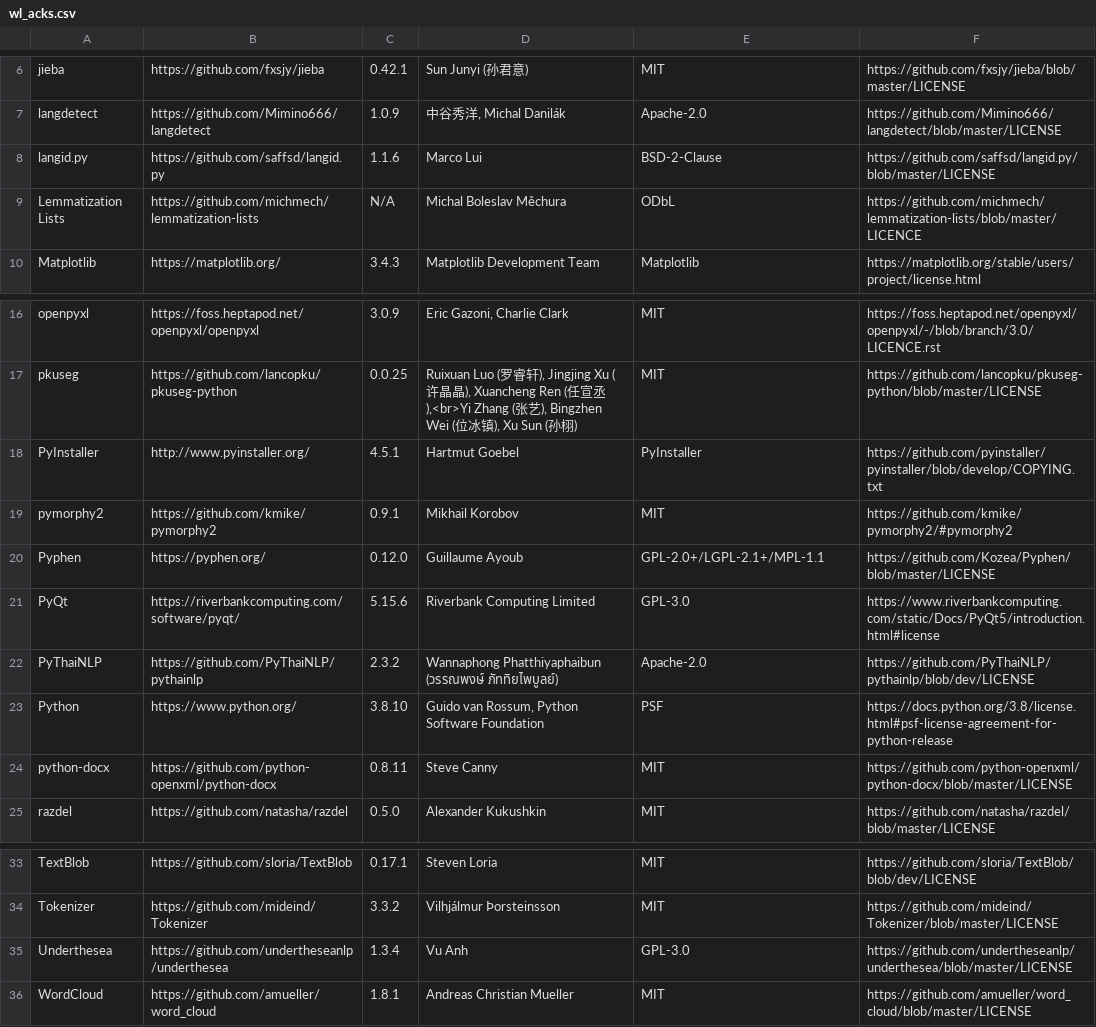
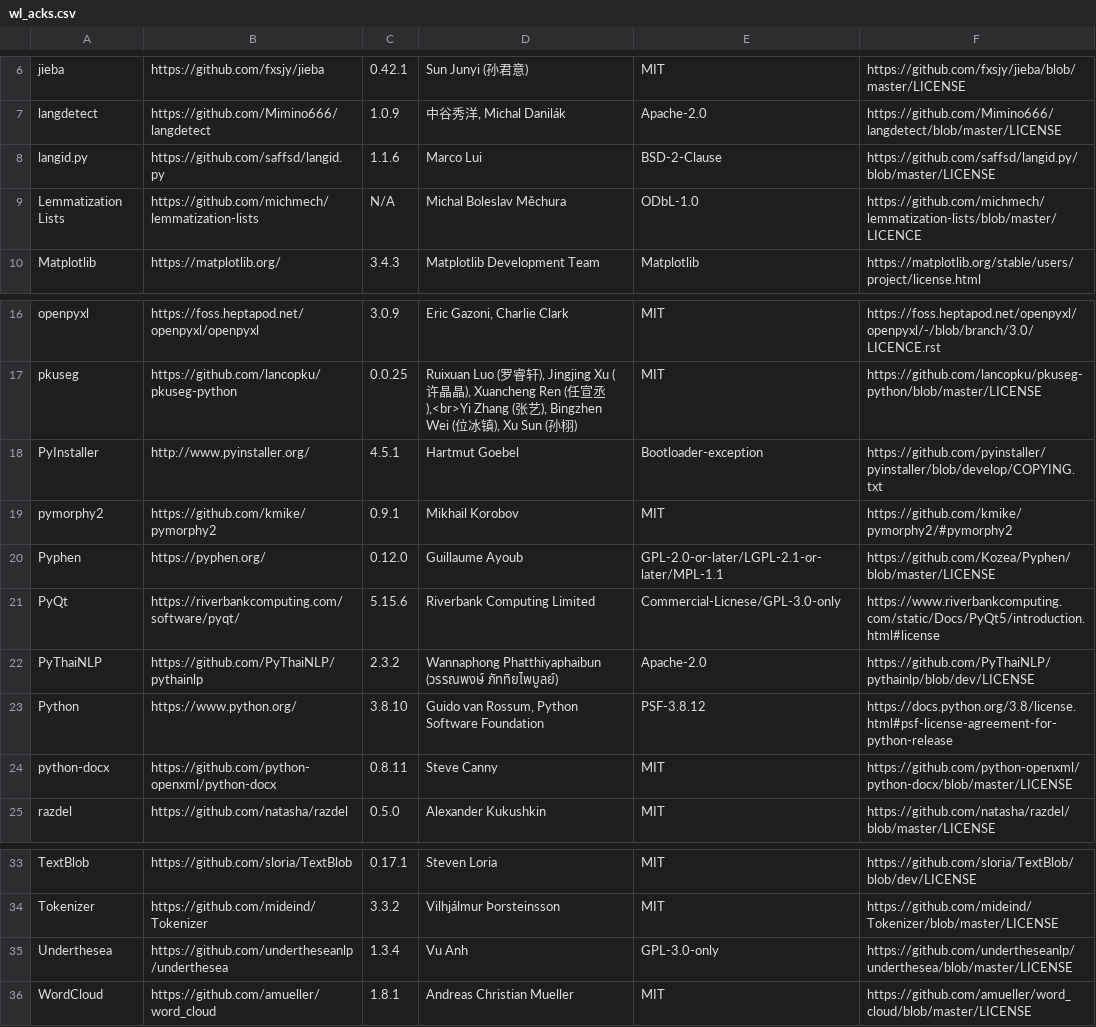
Before and after one commit to tanloong/Wordless, a CSV file: src/wl_acks.csv, drawn as a sheet; only a part is shown, gaps mark what is left out.

```diff
--- a/src/wl_acks.csv
+++ b/src/wl_acks.csv
@@ -8,3 +8,3 @@ langdetect,https://github.com/Mimino666/langdetect,1.0.9,"中谷秀洋, Michal D
 langid.py,https://github.com/saffsd/langid.py,1.1.6,Marco Lui,BSD-2-Clause,https://github.com/saffsd/langid.py/blob/master/LICENSE
-Lemmatization Lists,https://github.com/michmech/lemmatization-lists,N/A,Michal Boleslav Měchura,ODbL,https://github.com/michmech/lemmatization-lists/blob/master/LICENCE
+Lemmatization Lists,https://github.com/michmech/lemmatization-lists,N/A,Michal Boleslav Měchura,ODbL-1.0,https://github.com/michmech/lemmatization-lists/blob/master/LICENCE
 Matplotlib,https://matplotlib.org/,3.4.3,Matplotlib Development Team,Matplotlib,https://matplotlib.org/stable/users/project/license.html
@@ -17,8 +17,8 @@ openpyxl,https://foss.heptapod.net/openpyxl/openpyxl,3.0.9,"Eric Gazoni, Charlie
 pkuseg,https://github.com/lancopku/pkuseg-python,0.0.25,"Ruixuan Luo (罗睿轩), Jingjing Xu (许晶晶), Xuancheng Ren (任宣丞),<br>Yi Zhang (张艺), Bingzhen Wei (位冰镇), Xu Sun (孙栩)",MIT,https://github.com/lancopku/pkuseg-python/blob/master/LICENSE
-PyInstaller,http://www.pyinstaller.org/,4.5.1,Hartmut Goebel,PyInstaller,https://github.com/pyinstaller/pyinstaller/blob/develop/COPYING.txt
+PyInstaller,http://www.pyinstaller.org/,4.5.1,Hartmut Goebel,Bootloader-exception,https://github.com/pyinstaller/pyinstaller/blob/develop/COPYING.txt
 pymorphy2,https://github.com/kmike/pymorphy2,0.9.1,Mikhail Korobov,MIT,https://github.com/kmike/pymorphy2/#pymorphy2
-Pyphen,https://pyphen.org/,0.12.0,Guillaume Ayoub,GPL-2.0+/LGPL-2.1+/MPL-1.1,https://github.com/Kozea/Pyphen/blob/master/LICENSE
-PyQt,https://riverbankcomputing.com/software/pyqt/,5.15.6,Riverbank Computing Limited,GPL-3.0,https://www.riverbankcomputing.com/static/Docs/PyQt5/introduction.html#license
+Pyphen,https://pyphen.org/,0.12.0,Guillaume Ayoub,GPL-2.0-or-later/LGPL-2.1-or-later/MPL-1.1,https://github.com/Kozea/Pyphen/blob/master/LICENSE
+PyQt,https://riverbankcomputing.com/software/pyqt/,5.15.6,Riverbank Computing Limited,Commercial-Licnese/GPL-3.0-only,https://www.riverbankcomputing.com/static/Docs/PyQt5/introduction.html#license
 PyThaiNLP,https://github.com/PyThaiNLP/pythainlp,2.3.2,Wannaphong Phatthiyaphaibun (วรรณพงษ์ ภัททิยไพบูลย์),Apache-2.0,https://github.com/PyThaiNLP/pythainlp/blob/dev/LICENSE
-Python,https://www.python.org/,3.8.10,"Guido van Rossum, Python Software Foundation",PSF,https://docs.python.org/3.8/license.html#psf-license-agreement-for-python-release
+Python,https://www.python.org/,3.8.10,"Guido van Rossum, Python Software Foundation",PSF-3.8.12,https://docs.python.org/3.8/license.html#psf-license-agreement-for-python-release
 python-docx,https://github.com/python-openxml/python-docx,0.8.11,Steve Canny,MIT,https://github.com/python-openxml/python-docx/blob/master/LICENSE
@@ -34,3 +34,3 @@ TextBlob,https://github.com/sloria/TextBlob,0.17.1,Steven Loria,MIT,https://gith
 Tokenizer,https://github.com/mideind/Tokenizer,3.3.2,Vilhjálmur Þorsteinsson,MIT,https://github.com/mideind/Tokenizer/blob/master/LICENSE
-Underthesea,https://github.com/undertheseanlp/underthesea,1.3.4,Vu Anh,GPL-3.0,https://github.com/undertheseanlp/underthesea/blob/master/LICENSE
+Underthesea,https://github.com/undertheseanlp/underthesea,1.3.4,Vu Anh,GPL-3.0-only,https://github.com/undertheseanlp/underthesea/blob/master/LICENSE
 WordCloud,https://github.com/amueller/word_cloud,1.8.1,Andreas Christian Mueller,MIT,https://github.com/amueller/word_cloud/blob/master/LICENSE
```
Also changed, not shown: 2 other files.
